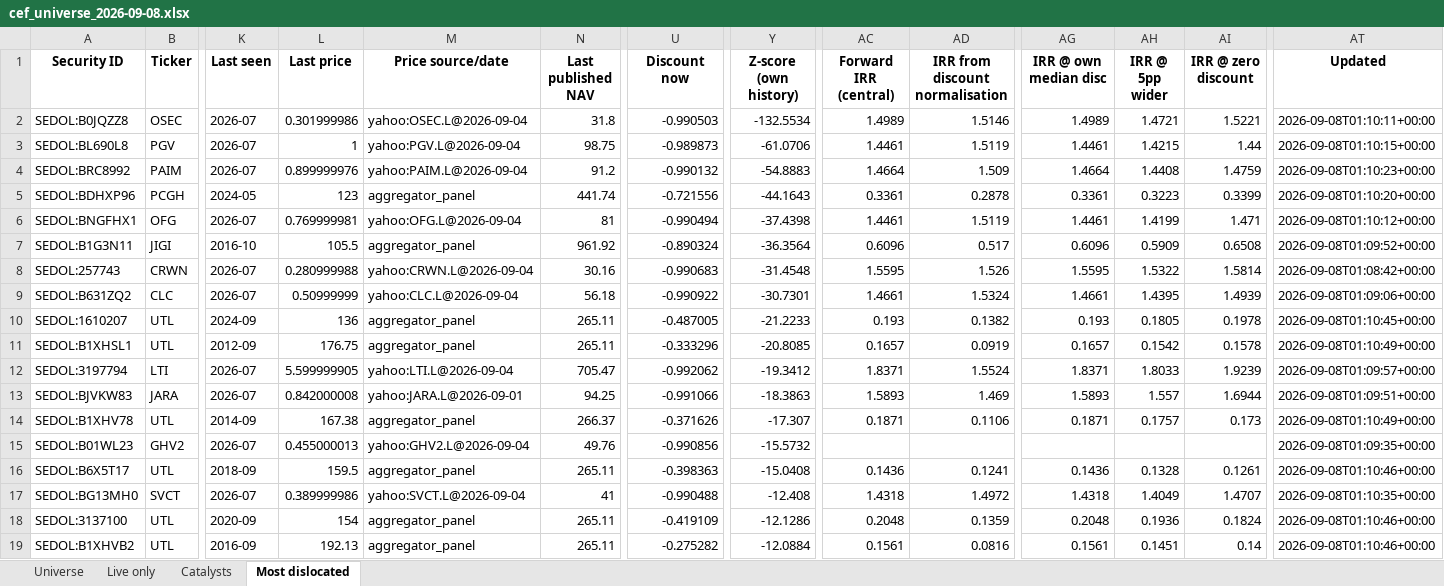
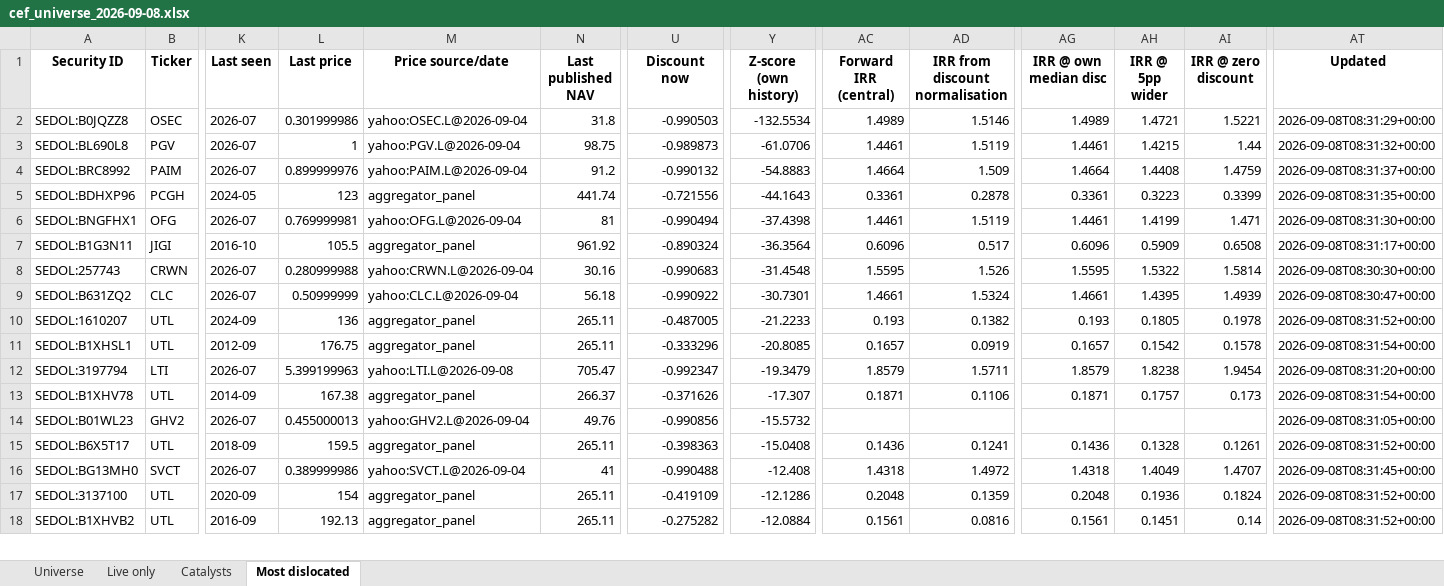
Before and after one commit to hdcapital/cef-research, an Excel workbook: outputs/live/cef_universe_2026-09-08.xlsx, sheet Most dislocated, drawn as a sheet; only a part is shown, gaps mark what is left out; values as stored, in another font and other column widths than the file's, no borders; removed rows and columns are numbered as before the commit, all else as after; rows hold the shown columns only; the diff covers the shown part only; the diff names each change by its address in the sheet, - before the commit and + after, or states it on an @@ line.

```diff
--- a/outputs/live/cef_universe_2026-09-08.xlsx (sheet Most dislocated)
+++ b/outputs/live/cef_universe_2026-09-08.xlsx (sheet Most dislocated)
-AT2 (Updated): 2026-09-08T01:10:11+00:00
+AT2 (Updated): 2026-09-08T08:31:29+00:00
-AT3 (Updated): 2026-09-08T01:10:15+00:00
+AT3 (Updated): 2026-09-08T08:31:32+00:00
-AT4 (Updated): 2026-09-08T01:10:23+00:00
+AT4 (Updated): 2026-09-08T08:31:37+00:00
-AT5 (Updated): 2026-09-08T01:10:20+00:00
+AT5 (Updated): 2026-09-08T08:31:35+00:00
-AT6 (Updated): 2026-09-08T01:10:12+00:00
+AT6 (Updated): 2026-09-08T08:31:30+00:00
-AT7 (Updated): 2026-09-08T01:09:52+00:00
+AT7 (Updated): 2026-09-08T08:31:17+00:00
-AT8 (Updated): 2026-09-08T01:08:42+00:00
+AT8 (Updated): 2026-09-08T08:30:30+00:00
-AT9 (Updated): 2026-09-08T01:09:06+00:00
+AT9 (Updated): 2026-09-08T08:30:47+00:00
-AT10 (Updated): 2026-09-08T01:10:45+00:00
+AT10 (Updated): 2026-09-08T08:31:52+00:00
-AT11 (Updated): 2026-09-08T01:10:49+00:00
+AT11 (Updated): 2026-09-08T08:31:54+00:00
-L12 (Last price): 5.599999905
+L12 (Last price): 5.399199963
-M12 (Price source/date): yahoo:LTI.L@2026-09-04
+M12 (Price source/date): yahoo:LTI.L@2026-09-08
-U12 (Discount now): -0.992062
+U12 (Discount now): -0.992347
-Y12 (Z-score (own history)): -19.3412
+Y12 (Z-score (own history)): -19.3479
-AC12 (Forward IRR (central)): 1.8371
+AC12 (Forward IRR (central)): 1.8579
-AD12 (IRR from discount normalisation): 1.5524
+AD12 (IRR from discount normalisation): 1.5711
-AG12 (IRR @ own median disc): 1.8371
+AG12 (IRR @ own median disc): 1.8579
-AH12 (IRR @ 5pp wider): 1.8033
+AH12 (IRR @ 5pp wider): 1.8238
-AI12 (IRR @ zero discount): 1.9239
+AI12 (IRR @ zero discount): 1.9454
-AT12 (Updated): 2026-09-08T01:09:57+00:00
+AT12 (Updated): 2026-09-08T08:31:20+00:00
-row 13: SEDOL:BJVKW83 | JARA | 2026-07 | 0.842000008 | yahoo:JARA.L@2026-09-01 | 94.25 | -0.991066 | -18.3863 | 1.5893 | 1.469 | 1.5893 | 1.557 | 1.6944 | 2026-09-08T01:09:51+00:00
-AT13 (Updated): 2026-09-08T01:10:49+00:00
+AT13 (Updated): 2026-09-08T08:31:54+00:00
-AT14 (Updated): 2026-09-08T01:09:35+00:00
+AT14 (Updated): 2026-09-08T08:31:05+00:00
-AT15 (Updated): 2026-09-08T01:10:46+00:00
+AT15 (Updated): 2026-09-08T08:31:52+00:00
-AT16 (Updated): 2026-09-08T01:10:35+00:00
+AT16 (Updated): 2026-09-08T08:31:45+00:00
-AT17:AT18 (Updated): 2026-09-08T01:10:46+00:00
+AT17:AT18 (Updated): 2026-09-08T08:31:52+00:00
```
Also changed, not shown: 5 added rows, 4 removed rows and 97 edited cells elsewhere in this sheet, sheet Universe, sheet Live only, sheet Catalysts, 15 other files.
